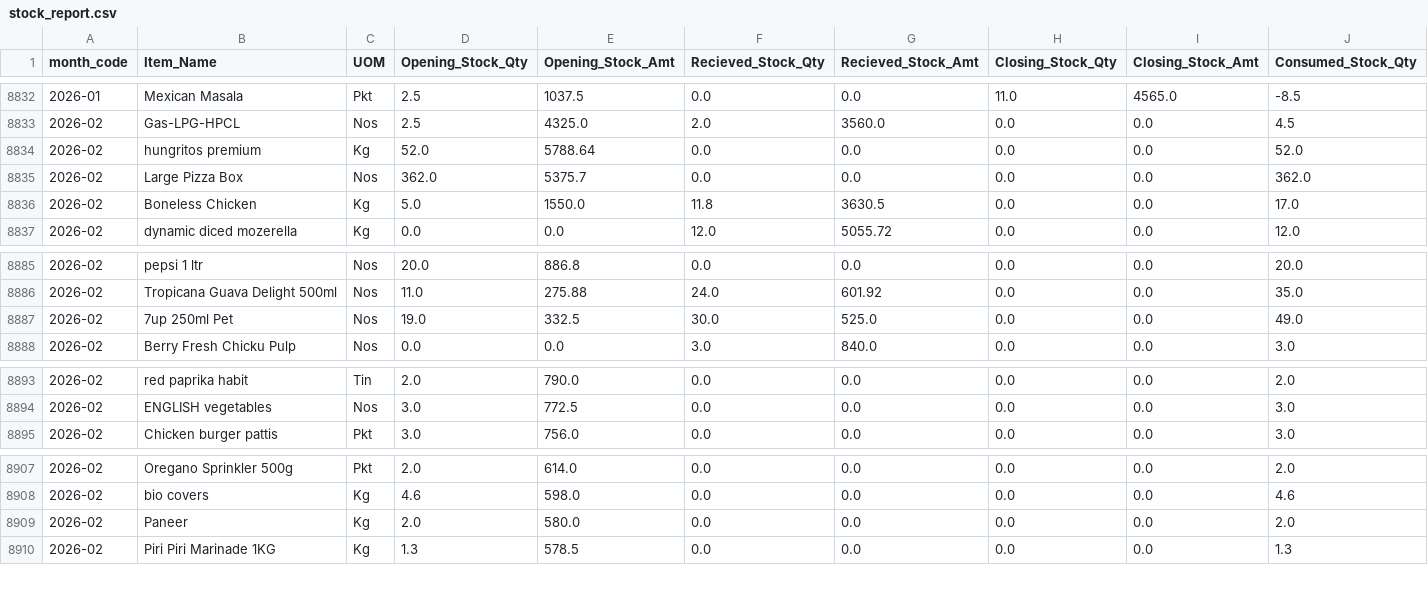
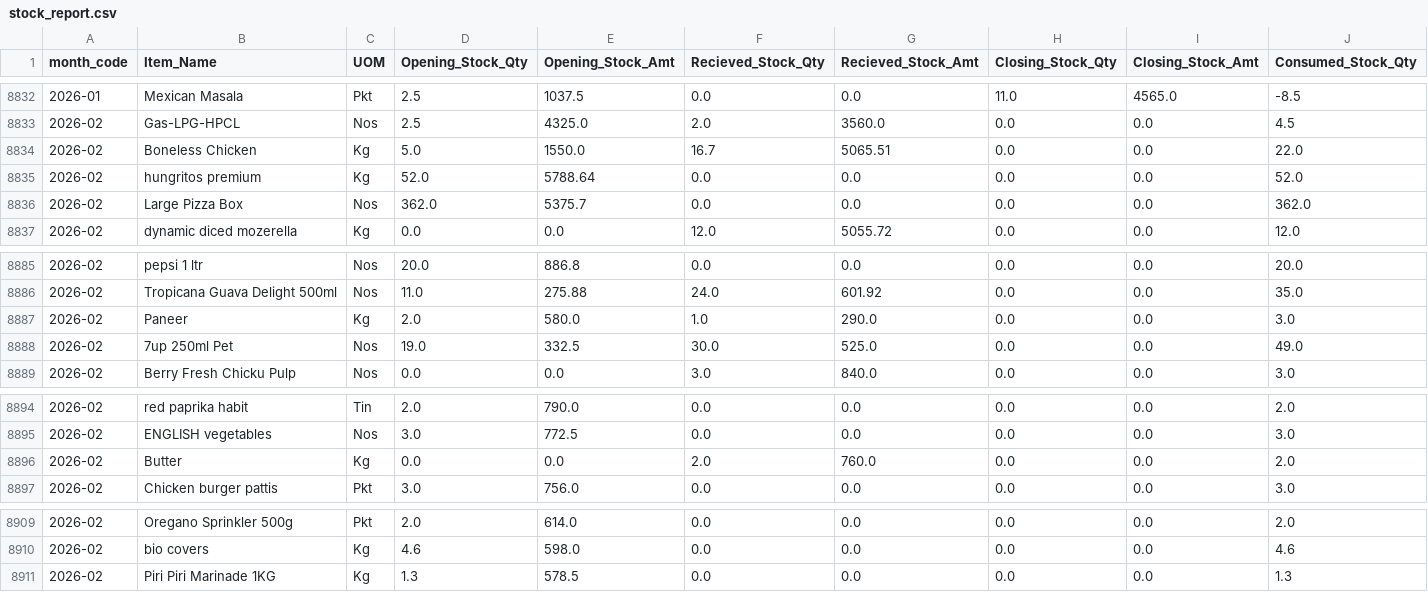
Before and after one commit to arjunotp/Dashboard, a CSV file: stock_report.csv, drawn as a sheet; only a part is shown, gaps mark what is left out; removed rows and columns are numbered as before the commit, all else as after; rows hold the shown columns only; the diff names each change by its address in the sheet, - before the commit and + after, or states it on an @@ line.

Commit message:
Upload CSV stock_report.csv

```diff
--- a/stock_report.csv
+++ b/stock_report.csv
+row 8834: 2026-02 | Boneless Chicken | Kg | 5.0 | 1550.0 | 16.7 | 5065.51 | 0.0 | 0.0 | 22.0
-row 8836: 2026-02 | Boneless Chicken | Kg | 5.0 | 1550.0 | 11.8 | 3630.5 | 0.0 | 0.0 | 17.0
+row 8887: 2026-02 | Paneer | Kg | 2.0 | 580.0 | 1.0 | 290.0 | 0.0 | 0.0 | 3.0
+row 8896: 2026-02 | Butter | Kg | 0.0 | 0.0 | 2.0 | 760.0 | 0.0 | 0.0 | 2.0
-row 8909: 2026-02 | Paneer | Kg | 2.0 | 580.0 | 0.0 | 0.0 | 0.0 | 0.0 | 2.0
```
